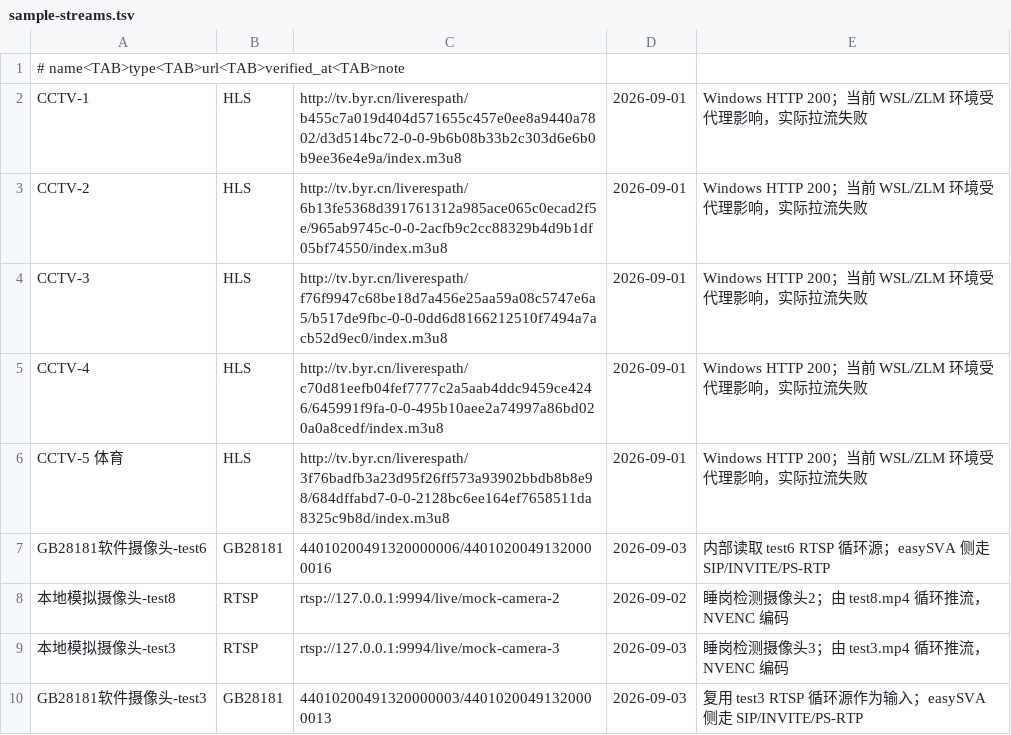
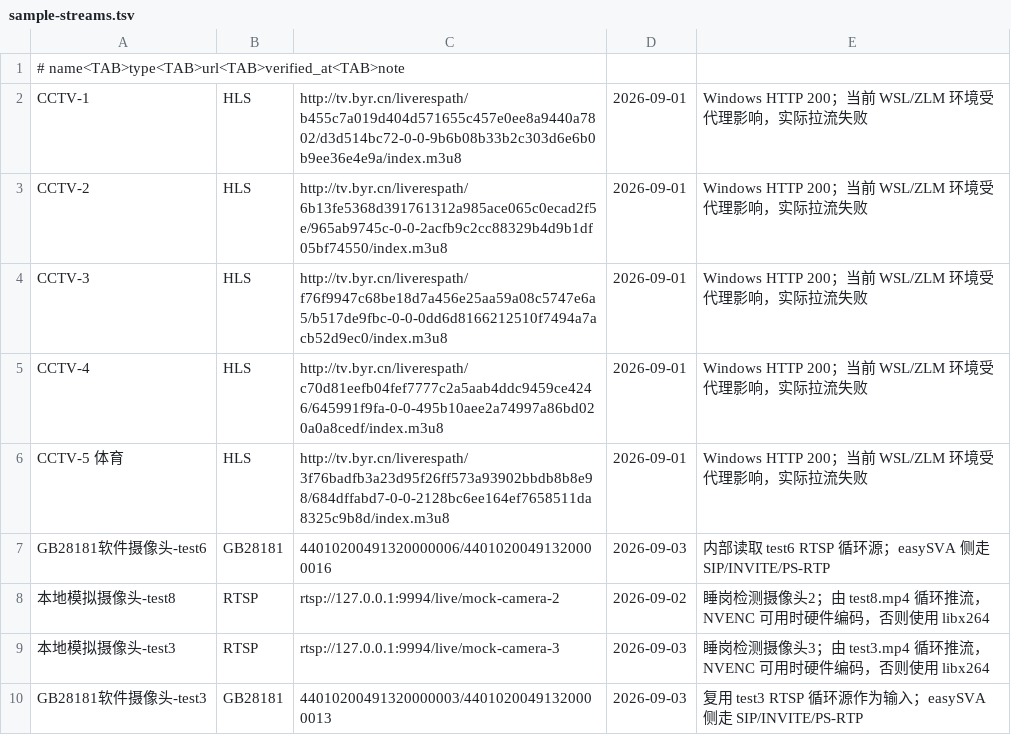
Before and after one commit to We1chan/FWWsva, a TSV file: deploy/sample-streams.tsv, drawn as a sheet.

Commit message:
fix(deploy): support CPU sample streams and reproducible cross-device setup

```diff
--- a/deploy/sample-streams.tsv
+++ b/deploy/sample-streams.tsv
@@ -7,4 +7,4 @@ CCTV-5 体育	HLS	http://tv.byr.cn/liverespath/3f76badfb3a23d95f26ff573a93902bbd
 GB28181软件摄像头-test6	GB28181	44010200491320000006/44010200491320000016	2026-09-03	内部读取 test6 RTSP 循环源；easySVA 侧走 SIP/INVITE/PS-RTP
-本地模拟摄像头-test8	RTSP	rtsp://127.0.0.1:9994/live/mock-camera-2	2026-09-02	睡岗检测摄像头2；由 test8.mp4 循环推流，NVENC 编码
-本地模拟摄像头-test3	RTSP	rtsp://127.0.0.1:9994/live/mock-camera-3	2026-09-03	睡岗检测摄像头3；由 test3.mp4 循环推流，NVENC 编码
+本地模拟摄像头-test8	RTSP	rtsp://127.0.0.1:9994/live/mock-camera-2	2026-09-02	睡岗检测摄像头2；由 test8.mp4 循环推流，NVENC 可用时硬件编码，否则使用 libx264
+本地模拟摄像头-test3	RTSP	rtsp://127.0.0.1:9994/live/mock-camera-3	2026-09-03	睡岗检测摄像头3；由 test3.mp4 循环推流，NVENC 可用时硬件编码，否则使用 libx264
 GB28181软件摄像头-test3	GB28181	44010200491320000003/44010200491320000013	2026-09-03	复用 test3 RTSP 循环源作为输入；easySVA 侧走 SIP/INVITE/PS-RTP
```
Also changed, not shown: 17 other files.
